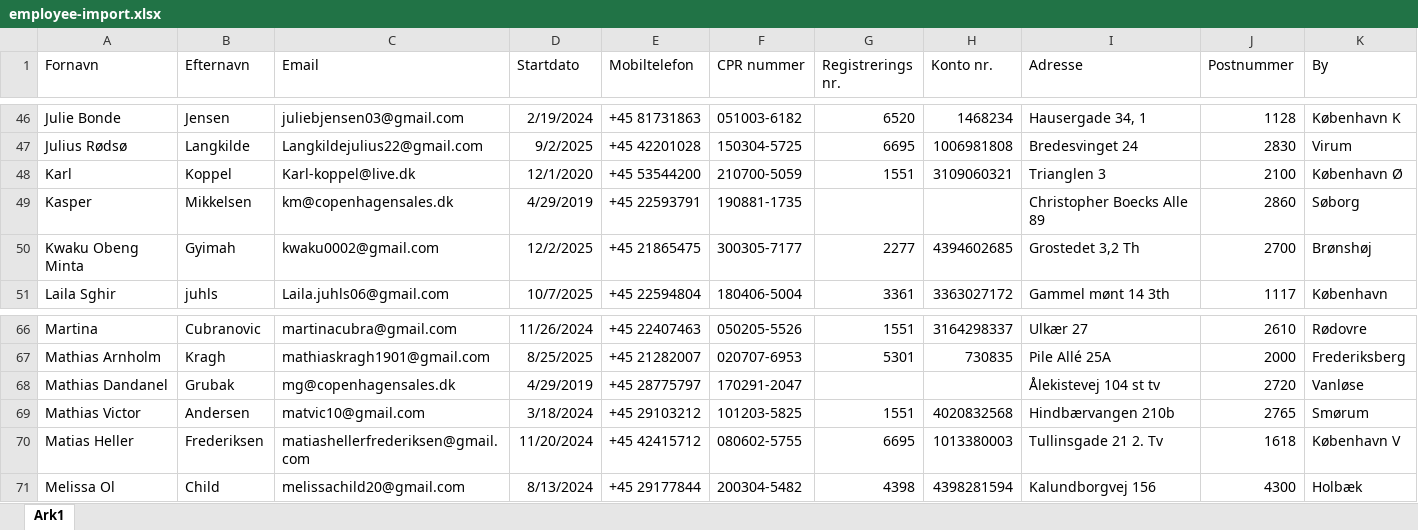
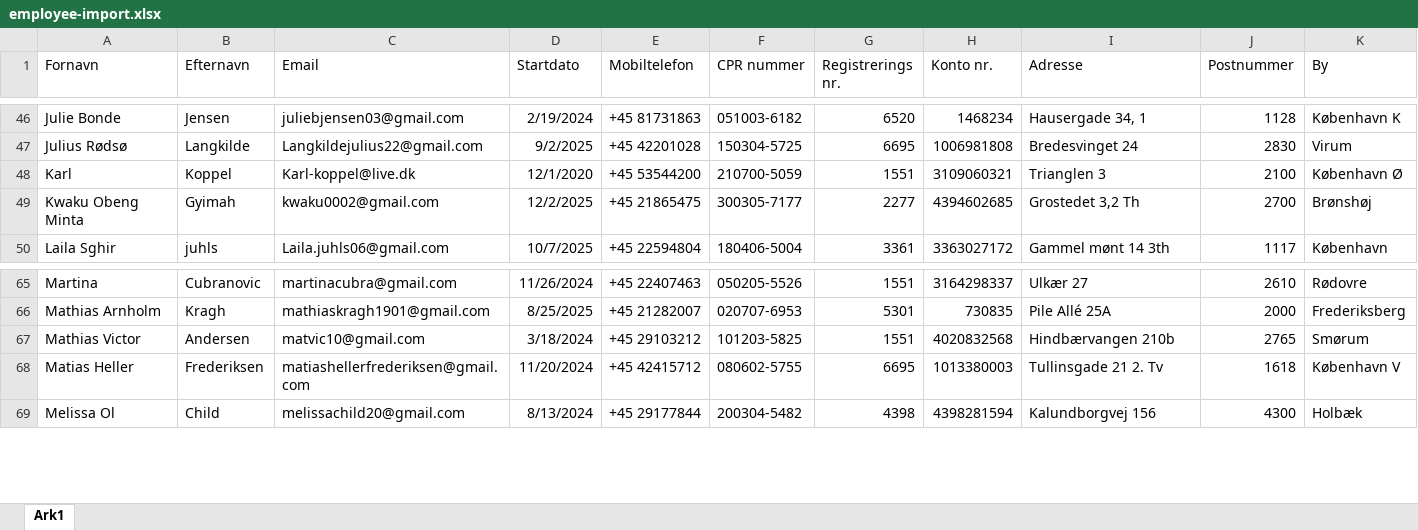
Before and after one commit to copenhagensales/sales-commission-hub, an Excel workbook: public/temp/employee-import.xlsx, sheet Ark1, drawn as a sheet; only a part is shown, gaps mark what is left out; values as stored, in another font and other column widths than the file's, no borders; the diff names each change by its address in the sheet, - before the commit and + after, or states it on an @@ line.

```diff
--- a/public/temp/employee-import.xlsx (sheet Ark1)
+++ b/public/temp/employee-import.xlsx (sheet Ark1)
-row 49: Kasper | Mikkelsen | km@copenhagensales.dk | 4/29/2019 | +45 22593791 | 190881-1735 |  |  | Christopher Boecks Alle 89 | 2860 | Søborg
-row 68: Mathias Dandanel | Grubak | mg@copenhagensales.dk | 4/29/2019 | +45 28775797 | 170291-2047 |  |  | Ålekistevej 104 st tv | 2720 | Vanløse
```
Also changed, not shown: 1 other file.
